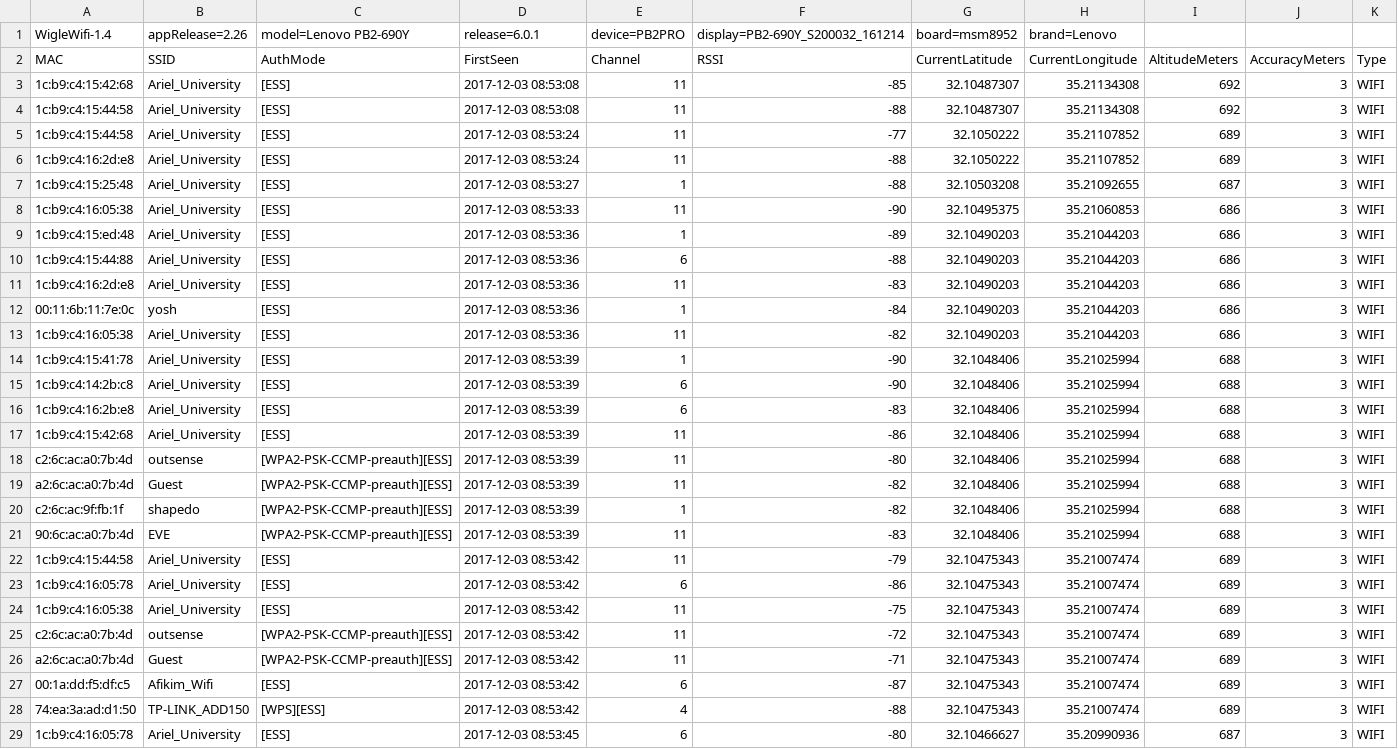
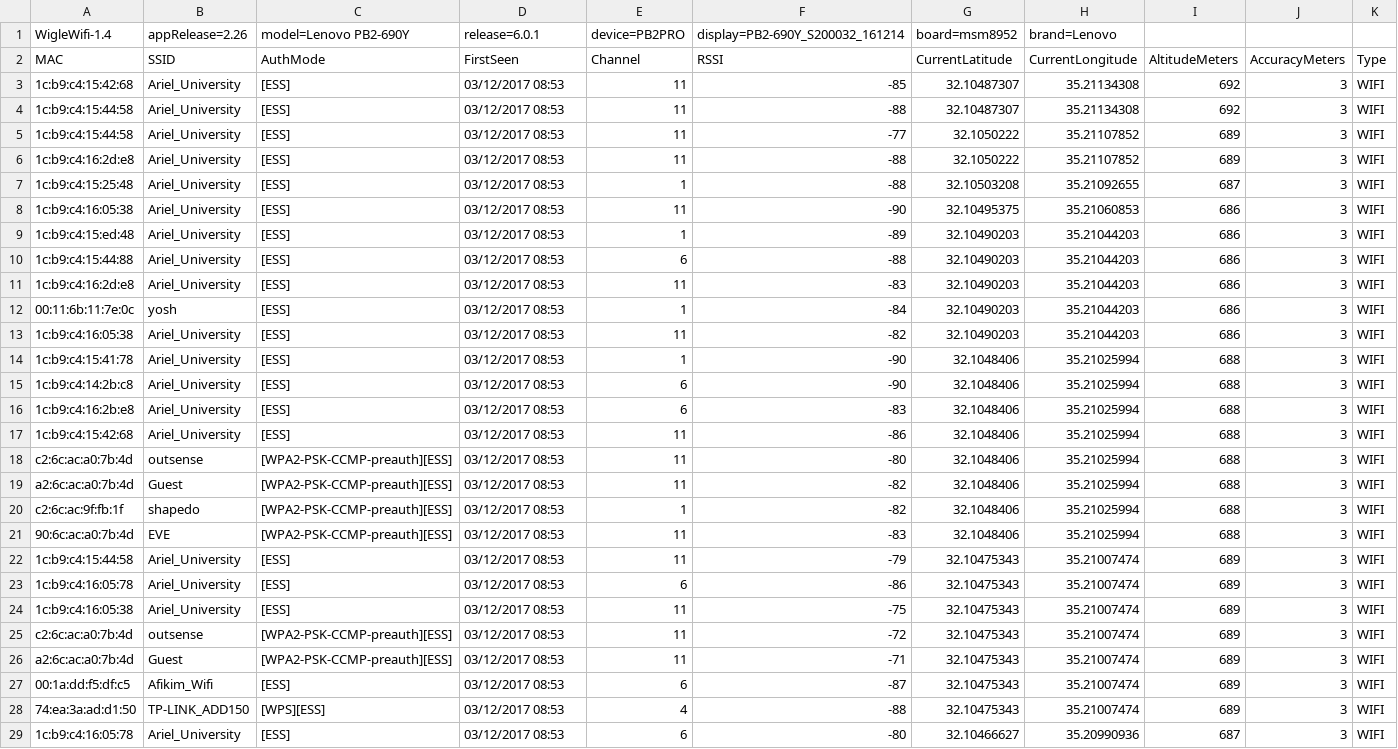
Before and after one commit to DavidVoihanski/JavaOPPtask2, a CSV file: csvFilesTest/WigleWifi_20171203085618.csv, drawn as a sheet; only a part is shown; the diff covers the shown part only.

```diff
--- a/csvFilesTest/WigleWifi_20171203085618.csv
+++ b/csvFilesTest/WigleWifi_20171203085618.csv
@@ -2,28 +2,28 @@ WigleWifi-1.4,appRelease=2.26,model=Lenovo PB2-690Y,release=6.0.1,device=PB2PRO,
 MAC,SSID,AuthMode,FirstSeen,Channel,RSSI,CurrentLatitude,CurrentLongitude,AltitudeMeters,AccuracyMeters,Type
-1c:b9:c4:15:42:68,Ariel_University,[ESS],2017-12-03 08:53:08,11,-85,32.10487307,35.21134308,692,3,WIFI
-1c:b9:c4:15:44:58,Ariel_University,[ESS],2017-12-03 08:53:08,11,-88,32.10487307,35.21134308,692,3,WIFI
-1c:b9:c4:15:44:58,Ariel_University,[ESS],2017-12-03 08:53:24,11,-77,32.1050222,35.21107852,689,3,WIFI
-1c:b9:c4:16:2d:e8,Ariel_University,[ESS],2017-12-03 08:53:24,11,-88,32.1050222,35.21107852,689,3,WIFI
-1c:b9:c4:15:25:48,Ariel_University,[ESS],2017-12-03 08:53:27,1,-88,32.10503208,35.21092655,687,3,WIFI
-1c:b9:c4:16:05:38,Ariel_University,[ESS],2017-12-03 08:53:33,11,-90,32.10495375,35.21060853,686,3,WIFI
-1c:b9:c4:15:ed:48,Ariel_University,[ESS],2017-12-03 08:53:36,1,-89,32.10490203,35.21044203,686,3,WIFI
-1c:b9:c4:15:44:88,Ariel_University,[ESS],2017-12-03 08:53:36,6,-88,32.10490203,35.21044203,686,3,WIFI
-1c:b9:c4:16:2d:e8,Ariel_University,[ESS],2017-12-03 08:53:36,11,-83,32.10490203,35.21044203,686,3,WIFI
-00:11:6b:11:7e:0c,yosh,[ESS],2017-12-03 08:53:36,1,-84,32.10490203,35.21044203,686,3,WIFI
-1c:b9:c4:16:05:38,Ariel_University,[ESS],2017-12-03 08:53:36,11,-82,32.10490203,35.21044203,686,3,WIFI
-1c:b9:c4:15:41:78,Ariel_University,[ESS],2017-12-03 08:53:39,1,-90,32.1048406,35.21025994,688,3,WIFI
-1c:b9:c4:14:2b:c8,Ariel_University,[ESS],2017-12-03 08:53:39,6,-90,32.1048406,35.21025994,688,3,WIFI
-1c:b9:c4:16:2b:e8,Ariel_University,[ESS],2017-12-03 08:53:39,6,-83,32.1048406,35.21025994,688,3,WIFI
-1c:b9:c4:15:42:68,Ariel_University,[ESS],2017-12-03 08:53:39,11,-86,32.1048406,35.21025994,688,3,WIFI
-c2:6c:ac:a0:7b:4d,outsense,[WPA2-PSK-CCMP-preauth][ESS],2017-12-03 08:53:39,11,-80,32.1048406,35.21025994,688,3,WIFI
-a2:6c:ac:a0:7b:4d,Guest,[WPA2-PSK-CCMP-preauth][ESS],2017-12-03 08:53:39,11,-82,32.1048406,35.21025994,688,3,WIFI
-c2:6c:ac:9f:fb:1f,shapedo,[WPA2-PSK-CCMP-preauth][ESS],2017-12-03 08:53:39,1,-82,32.1048406,35.21025994,688,3,WIFI
-90:6c:ac:a0:7b:4d,EVE,[WPA2-PSK-CCMP-preauth][ESS],2017-12-03 08:53:39,11,-83,32.1048406,35.21025994,688,3,WIFI
-1c:b9:c4:15:44:58,Ariel_University,[ESS],2017-12-03 08:53:42,11,-79,32.10475343,35.21007474,689,3,WIFI
-1c:b9:c4:16:05:78,Ariel_University,[ESS],2017-12-03 08:53:42,6,-86,32.10475343,35.21007474,689,3,WIFI
-1c:b9:c4:16:05:38,Ariel_University,[ESS],2017-12-03 08:53:42,11,-75,32.10475343,35.21007474,689,3,WIFI
-c2:6c:ac:a0:7b:4d,outsense,[WPA2-PSK-CCMP-preauth][ESS],2017-12-03 08:53:42,11,-72,32.10475343,35.21007474,689,3,WIFI
-a2:6c:ac:a0:7b:4d,Guest,[WPA2-PSK-CCMP-preauth][ESS],2017-12-03 08:53:42,11,-71,32.10475343,35.21007474,689,3,WIFI
-00:1a:dd:f5:df:c5,Afikim_Wifi,[ESS],2017-12-03 08:53:42,6,-87,32.10475343,35.21007474,689,3,WIFI
-74:ea:3a:ad:d1:50,TP-LINK_ADD150,[WPS][ESS],2017-12-03 08:53:42,4,-88,32.10475343,35.21007474,689,3,WIFI
-1c:b9:c4:16:05:78,Ariel_University,[ESS],2017-12-03 08:53:45,6,-80,32.10466627,35.20990936,687,3,WIFI
+1c:b9:c4:15:42:68,Ariel_University,[ESS],03/12/2017 08:53,11,-85,32.10487307,35.21134308,692,3,WIFI
+1c:b9:c4:15:44:58,Ariel_University,[ESS],03/12/2017 08:53,11,-88,32.10487307,35.21134308,692,3,WIFI
+1c:b9:c4:15:44:58,Ariel_University,[ESS],03/12/2017 08:53,11,-77,32.1050222,35.21107852,689,3,WIFI
+1c:b9:c4:16:2d:e8,Ariel_University,[ESS],03/12/2017 08:53,11,-88,32.1050222,35.21107852,689,3,WIFI
+1c:b9:c4:15:25:48,Ariel_University,[ESS],03/12/2017 08:53,1,-88,32.10503208,35.21092655,687,3,WIFI
+1c:b9:c4:16:05:38,Ariel_University,[ESS],03/12/2017 08:53,11,-90,32.10495375,35.21060853,686,3,WIFI
+1c:b9:c4:15:ed:48,Ariel_University,[ESS],03/12/2017 08:53,1,-89,32.10490203,35.21044203,686,3,WIFI
+1c:b9:c4:15:44:88,Ariel_University,[ESS],03/12/2017 08:53,6,-88,32.10490203,35.21044203,686,3,WIFI
+1c:b9:c4:16:2d:e8,Ariel_University,[ESS],03/12/2017 08:53,11,-83,32.10490203,35.21044203,686,3,WIFI
+00:11:6b:11:7e:0c,yosh,[ESS],03/12/2017 08:53,1,-84,32.10490203,35.21044203,686,3,WIFI
+1c:b9:c4:16:05:38,Ariel_University,[ESS],03/12/2017 08:53,11,-82,32.10490203,35.21044203,686,3,WIFI
+1c:b9:c4:15:41:78,Ariel_University,[ESS],03/12/2017 08:53,1,-90,32.1048406,35.21025994,688,3,WIFI
+1c:b9:c4:14:2b:c8,Ariel_University,[ESS],03/12/2017 08:53,6,-90,32.1048406,35.21025994,688,3,WIFI
+1c:b9:c4:16:2b:e8,Ariel_University,[ESS],03/12/2017 08:53,6,-83,32.1048406,35.21025994,688,3,WIFI
+1c:b9:c4:15:42:68,Ariel_University,[ESS],03/12/2017 08:53,11,-86,32.1048406,35.21025994,688,3,WIFI
+c2:6c:ac:a0:7b:4d,outsense,[WPA2-PSK-CCMP-preauth][ESS],03/12/2017 08:53,11,-80,32.1048406,35.21025994,688,3,WIFI
+a2:6c:ac:a0:7b:4d,Guest,[WPA2-PSK-CCMP-preauth][ESS],03/12/2017 08:53,11,-82,32.1048406,35.21025994,688,3,WIFI
+c2:6c:ac:9f:fb:1f,shapedo,[WPA2-PSK-CCMP-preauth][ESS],03/12/2017 08:53,1,-82,32.1048406,35.21025994,688,3,WIFI
+90:6c:ac:a0:7b:4d,EVE,[WPA2-PSK-CCMP-preauth][ESS],03/12/2017 08:53,11,-83,32.1048406,35.21025994,688,3,WIFI
+1c:b9:c4:15:44:58,Ariel_University,[ESS],03/12/2017 08:53,11,-79,32.10475343,35.21007474,689,3,WIFI
+1c:b9:c4:16:05:78,Ariel_University,[ESS],03/12/2017 08:53,6,-86,32.10475343,35.21007474,689,3,WIFI
+1c:b9:c4:16:05:38,Ariel_University,[ESS],03/12/2017 08:53,11,-75,32.10475343,35.21007474,689,3,WIFI
+c2:6c:ac:a0:7b:4d,outsense,[WPA2-PSK-CCMP-preauth][ESS],03/12/2017 08:53,11,-72,32.10475343,35.21007474,689,3,WIFI
+a2:6c:ac:a0:7b:4d,Guest,[WPA2-PSK-CCMP-preauth][ESS],03/12/2017 08:53,11,-71,32.10475343,35.21007474,689,3,WIFI
+00:1a:dd:f5:df:c5,Afikim_Wifi,[ESS],03/12/2017 08:53,6,-87,32.10475343,35.21007474,689,3,WIFI
+74:ea:3a:ad:d1:50,TP-LINK_ADD150,[WPS][ESS],03/12/2017 08:53,4,-88,32.10475343,35.21007474,689,3,WIFI
+1c:b9:c4:16:05:78,Ariel_University,[ESS],03/12/2017 08:53,6,-80,32.10466627,35.20990936,687,3,WIFI
```
Also changed, not shown: 163 edited cells elsewhere in this file, csvFilesTest/WigleWifi_20171201110209.csv, 11 other files.
